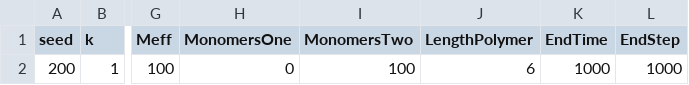
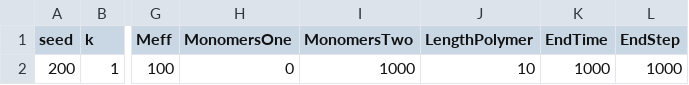
Before and after one commit to nickcsimp/ModelTwo, a CSV file: inputlist.csv, drawn as a sheet; only a part is shown, gaps mark what is left out; the diff names each change by its address in the sheet, - before the commit and + after, or states it on an @@ line.

Commit message:
Update InputList

```diff
--- a/inputlist.csv
+++ b/inputlist.csv
-I2 (MonomersTwo): 100
+I2 (MonomersTwo): 1000
-J2 (LengthPolymer): 6
+J2 (LengthPolymer): 10
```
